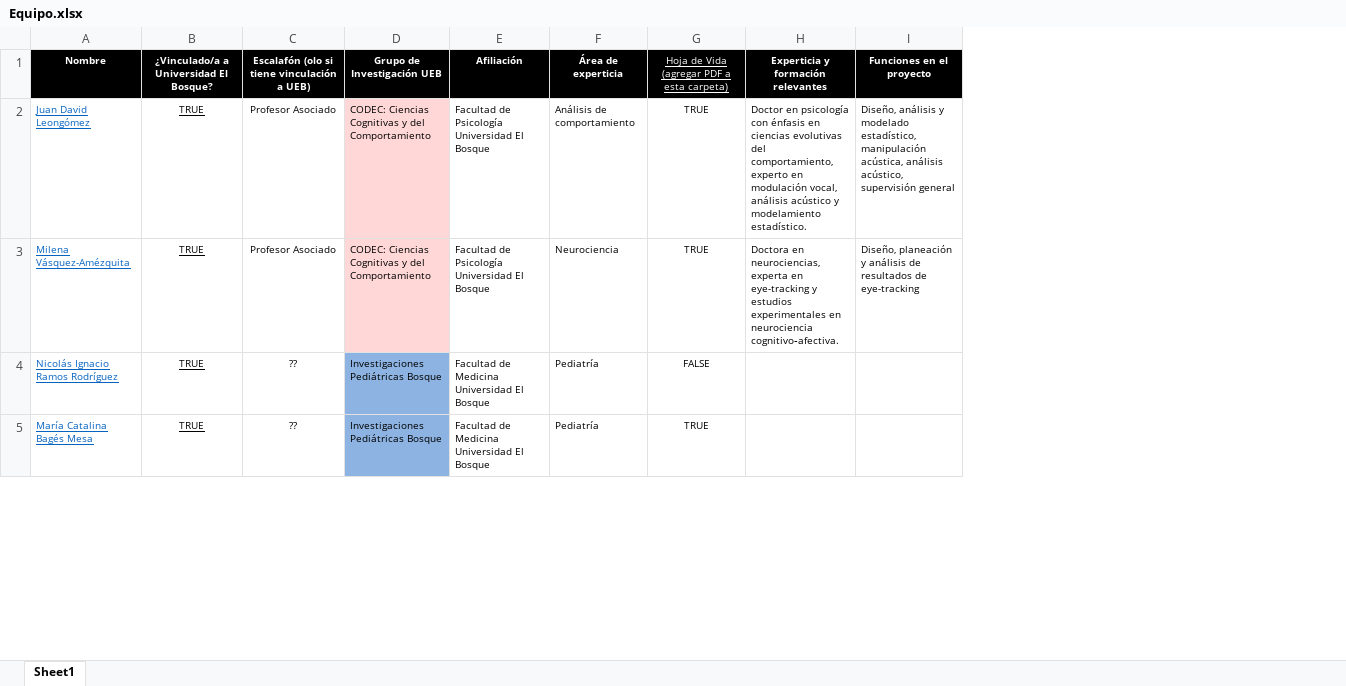
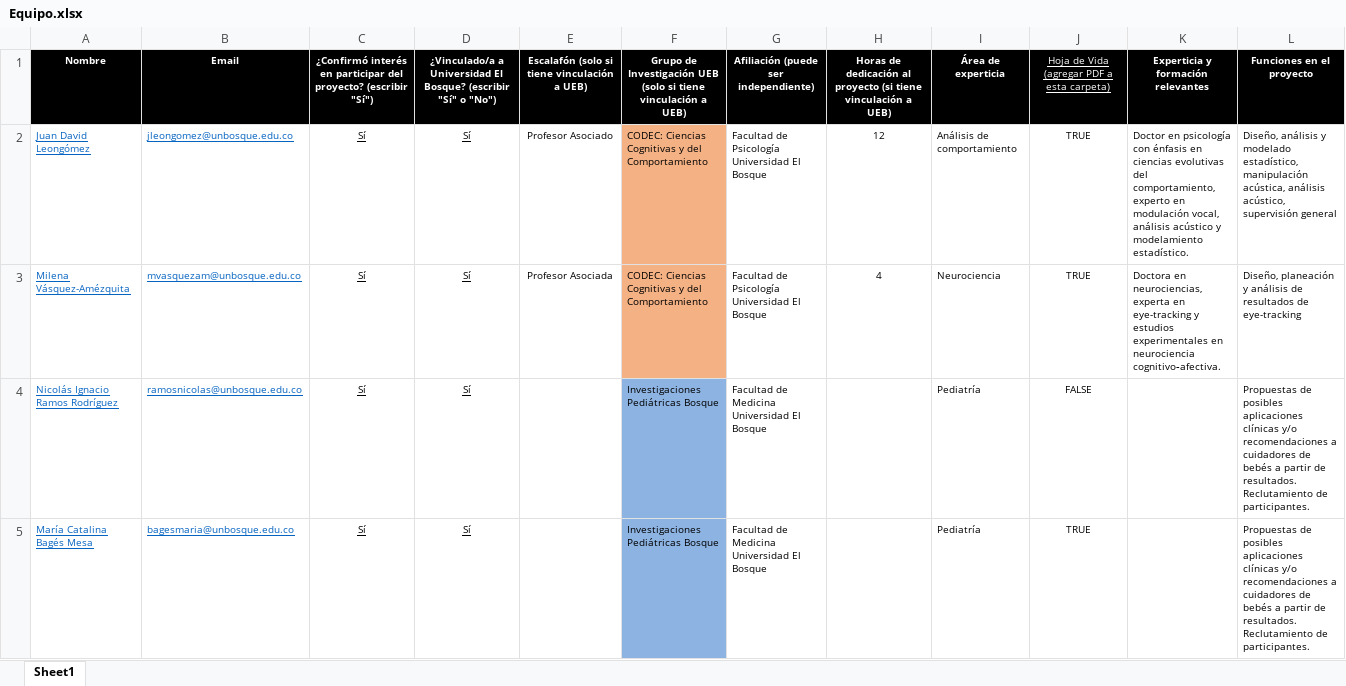
Before and after one commit to JDLeongomez/Proyecto-IDS, an Excel workbook: Proyecto/Investigadores y Hojas de Vida/Equipo.xlsx, sheet Sheet1, drawn as a sheet; only a part is shown; values as stored, in another font and other column widths than the file's, no borders; conditional formats and table styles not drawn; removed rows and columns are numbered as before the commit, all else as after; the diff covers the shown part only; the diff names each change by its address in the sheet, - before the commit and + after, or states it on an @@ line.

```diff
--- a/Proyecto/Investigadores y Hojas de Vida/Equipo.xlsx (sheet Sheet1)
+++ b/Proyecto/Investigadores y Hojas de Vida/Equipo.xlsx (sheet Sheet1)
-column B, rows 1-5: ¿Vinculado/a a Universidad El Bosque? | TRUE | TRUE | TRUE | TRUE
+column B, rows 1-5: Email | jleongomez@unbosque.edu.co | mvasquezam@unbosque.edu.co | ramosnicolas@unbosque.edu.co | bagesmaria@unbosque.edu.co
+column C, rows 1-5: ¿Confirmó interés en participar del proyecto? (escribir "Sí") | Sí | Sí | Sí | Sí
+column D, rows 1-5: ¿Vinculado/a a Universidad El Bosque? (escribir "Sí" o "No") | Sí | Sí | Sí | Sí
+column H, rows 1-3: Horas de dedicación al proyecto (si tiene vinculación a UEB) | 12 | 4
-E1: Escalafón (olo si tiene vinculación a UEB)
+E1: Escalafón (solo si tiene vinculación a UEB)
-F1: Grupo de Investigación UEB
+F1: Grupo de Investigación UEB (solo si tiene vinculación a UEB)
-G1: Afiliación
+G1: Afiliación (puede ser independiente)
-F2:F3 fill: #FFD7D7
+F2:F3 fill: #F4B183
-E3: Profesor Asociado
+E3: Profesor Asociada
-E4:E5: ??
+E4:E5: (empty)
-L4:L5: (empty)
+L4:L5: Propuestas de posibles aplicaciones clínicas y/o recomendaciones a cuidadores de bebés a partir de resultados. Reclutamiento de participantes.
```
Also changed, not shown: 2 added rows, 2 removed rows, 22 edited cells and cell formats elsewhere in this sheet, 17 other files.
